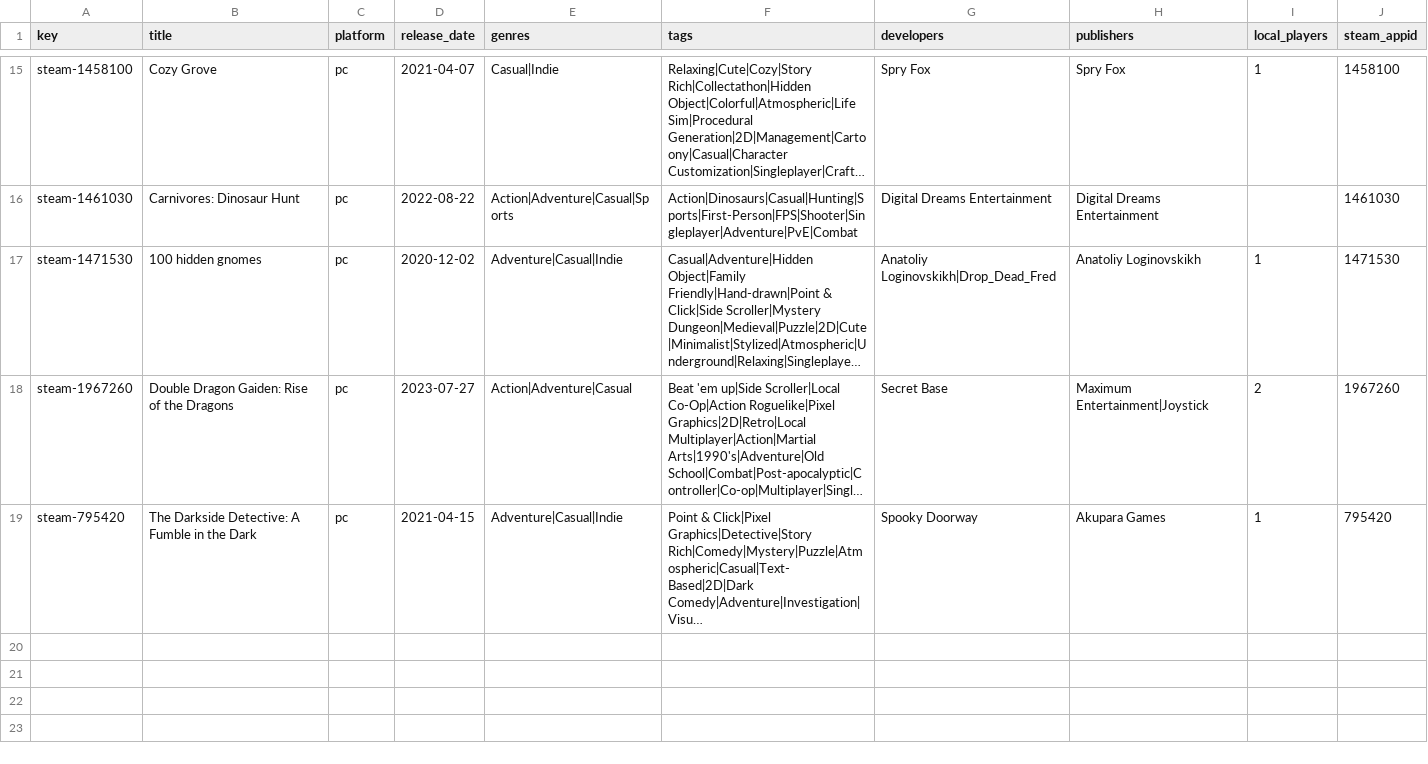
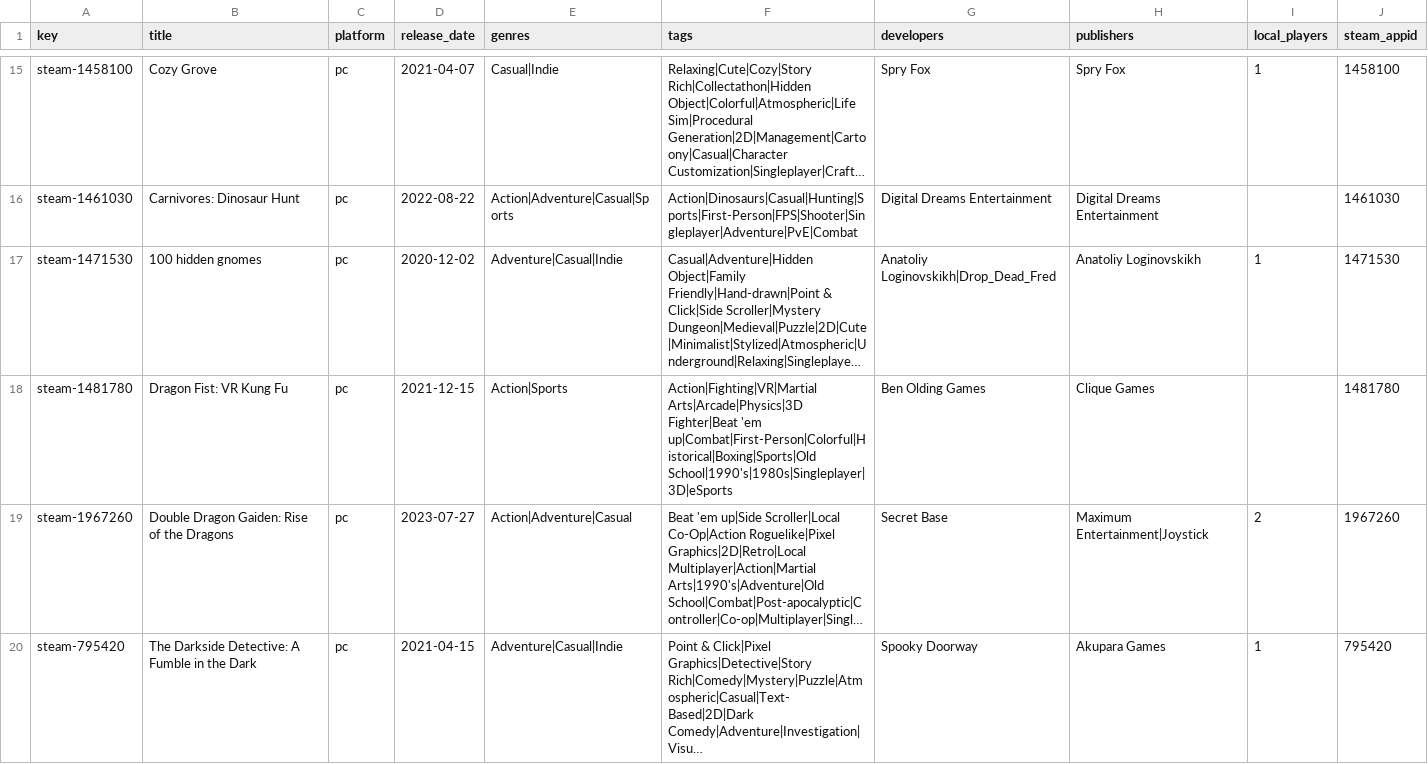
Before and after one commit to jeremybris/PlayOut-metadata, a CSV file: data/steam/01.csv, drawn as a sheet; only a part is shown, gaps mark what is left out; long unchanged cells end in …; the diff names each change by its address in the sheet, - before the commit and + after, or states it on an @@ line.

```diff
--- a/data/steam/01.csv
+++ b/data/steam/01.csv
+row 18: steam-1481780 | Dragon Fist: VR Kung Fu | pc | 2021-12-15 | Action|Sports | Action|Fighting|VR|Martial Arts|Arcade|Physics|3D Fighter|Beat 'em up|Combat|First-Person|Colorful|Historical|Boxing|Sports|Old School|1990's|1980s|Singleplayer|3D|eSports | Ben Olding Games | Clique Games |  | 1481780
```
